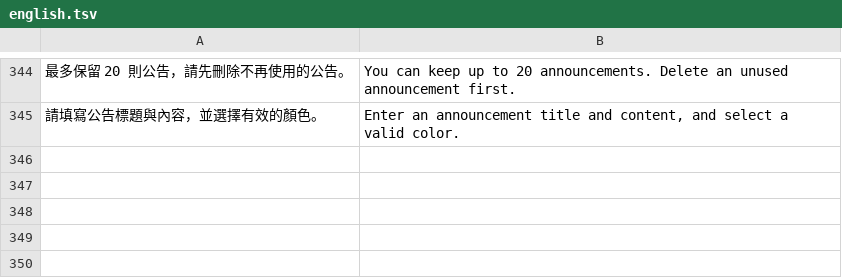
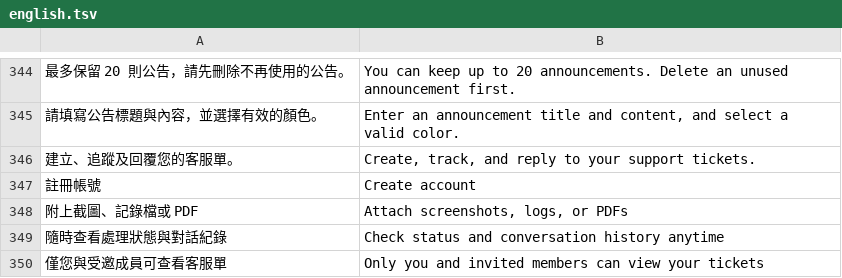
Before and after one commit to FanYueee/SupportCenter, a TSV file: internal/i18n/english.tsv, drawn as a sheet; only a part is shown, gaps mark what is left out; the diff names each change by its address in the sheet, - before the commit and + after, or states it on an @@ line.

```diff
--- a/internal/i18n/english.tsv
+++ b/internal/i18n/english.tsv
+row 346: 建立、追蹤及回覆您的客服單。 | Create, track, and reply to your support tickets.
+row 347: 註冊帳號 | Create account
+row 348: 附上截圖、記錄檔或 PDF | Attach screenshots, logs, or PDFs
+row 349: 隨時查看處理狀態與對話紀錄 | Check status and conversation history anytime
+row 350: 僅您與受邀成員可查看客服單 | Only you and invited members can view your tickets
```
Also changed, not shown: 14 other files.
